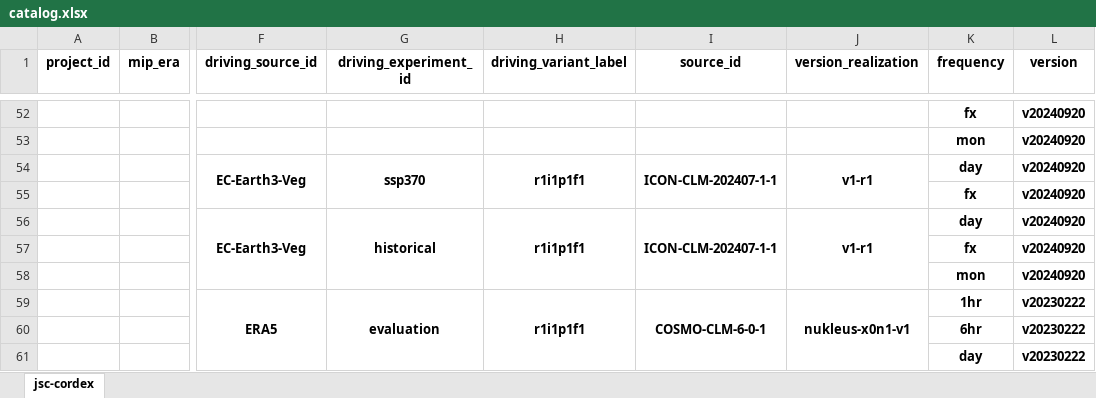
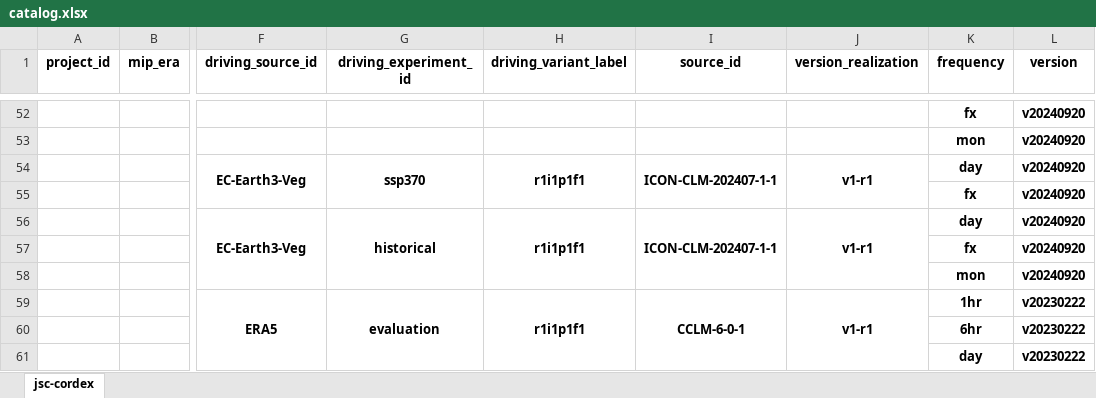
Before and after one commit to euro-cordex/joint-evaluation, an Excel workbook: catalog.xlsx, sheet jsc-cordex, drawn as a sheet; only a part is shown, gaps mark what is left out; values as stored, in another font and other column widths than the file's, no borders; the diff names each change by its address in the sheet, - before the commit and + after, or states it on an @@ line.

```diff
--- a/catalog.xlsx (sheet jsc-cordex)
+++ b/catalog.xlsx (sheet jsc-cordex)
-I59 (source_id): COSMO-CLM-6-0-1
+I59 (source_id): CCLM-6-0-1
-J59 (version_realization): nukleus-x0n1-v1
+J59 (version_realization): v1-r1
```
